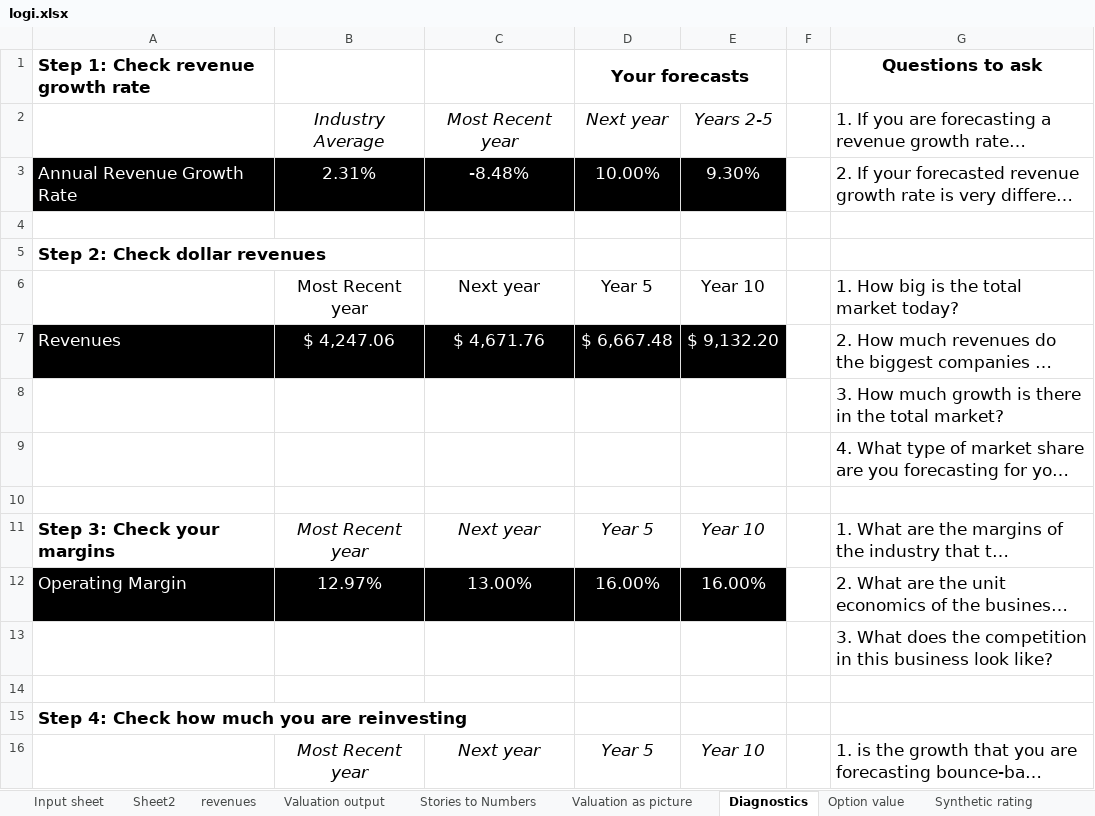
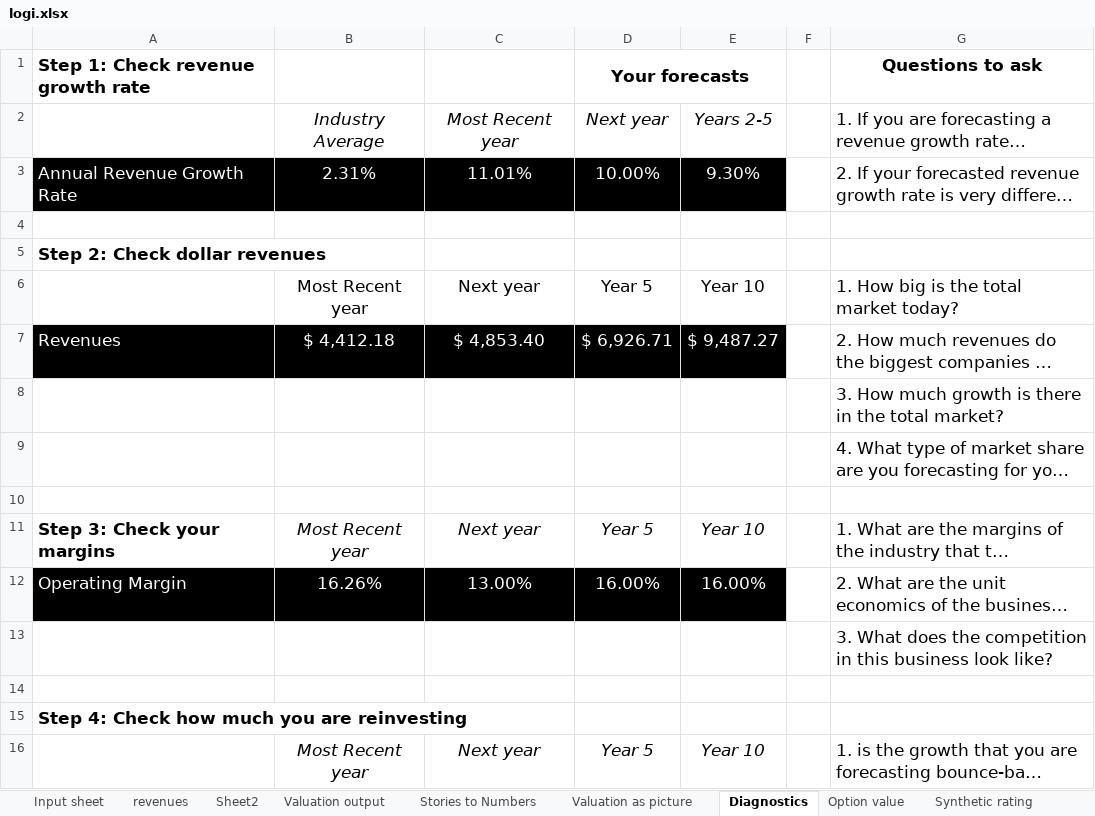
Before and after one commit to Volinr1/models-_-, an Excel workbook: logi.xlsx, sheet Diagnostics, drawn as a sheet; only a part is shown; long unchanged cells end in …; values as stored, in another font and other column widths than the file's, no borders; the diff covers the shown part only; the diff names each change by its address in the sheet, - before the commit and + after, or states it on an @@ line.

```diff
--- a/logi.xlsx (sheet Diagnostics)
+++ b/logi.xlsx (sheet Diagnostics)
@@ sheet tab order changed: Input sheet | revenues | Sheet2 | Valuation output | Stories to Numbers | Valuation as picture | Diagnostics | Option value | Synthetic rating @@
-C3: -8.48%
+C3: 11.01%
-B7: $ 4,247.06
+B7: $ 4,412.18
-C7: $ 4,671.76
+C7: $ 4,853.40
-D7 (Your forecasts): $ 6,667.48
+D7 (Your forecasts): $ 6,926.71
-E7: $ 9,132.20
+E7: $ 9,487.27
-B12: 12.97%
+B12: 16.26%
```
Also changed, not shown: 8 edited cells elsewhere in this sheet, sheet Valuation as picture, sheet Valuation output, sheet Stories to Numbers, sheet Sheet2, sheet Input sheet, sheet Cost of capital worksheet, 2 more sheets.
